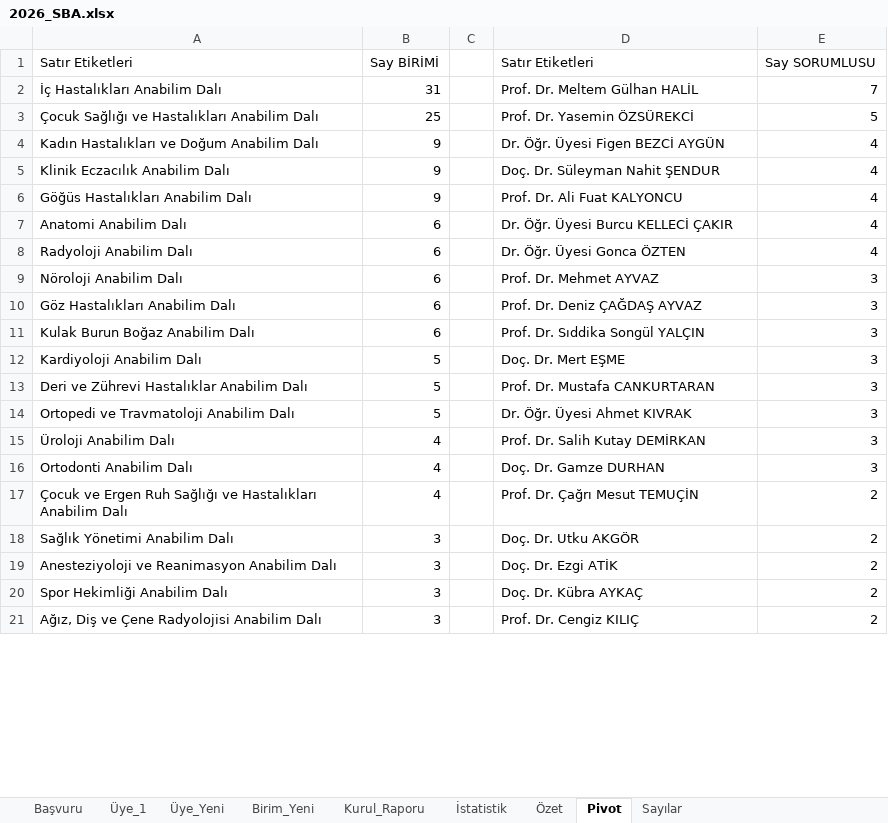
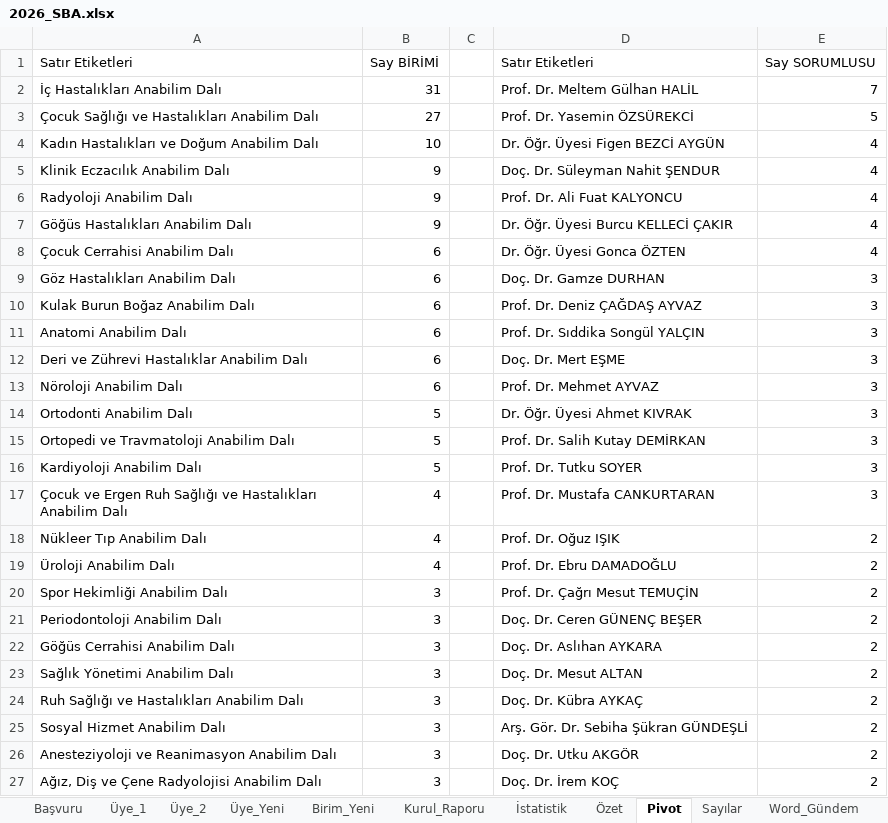
Before and after one commit to MahsuniTurkatar/sba-analiz, an Excel workbook: 2026_SBA.xlsx, sheet Pivot, drawn as a sheet; only a part is shown; values as stored, in another font and other column widths than the file's, no borders; removed rows and columns are numbered as before the commit, all else as after; the diff covers the shown part only; the diff names each change by its address in the sheet, - before the commit and + after, or states it on an @@ line.

```diff
--- a/2026_SBA.xlsx (sheet Pivot)
+++ b/2026_SBA.xlsx (sheet Pivot)
+sheet tab: Üye_2
+sheet tab: Word_Gündem
-B3: 25
+B3: 27
-B4: 9
+B4: 10
+row 6: Radyoloji Anabilim Dalı | 9 |  | Prof. Dr. Ali Fuat KALYONCU | 4
-D7: Prof. Dr. Ali Fuat KALYONCU
+D7: Dr. Öğr. Üyesi Burcu KELLECİ ÇAKIR
-row 7: Anatomi Anabilim Dalı | 6 |  | Dr. Öğr. Üyesi Burcu KELLECİ ÇAKIR | 4
-A8: Radyoloji Anabilim Dalı
+A8: Çocuk Cerrahisi Anabilim Dalı
+row 9: Göz Hastalıkları Anabilim Dalı | 6 |  | Doç. Dr. Gamze DURHAN | 3
+row 10: Kulak Burun Boğaz Anabilim Dalı | 6 |  | Prof. Dr. Deniz ÇAĞDAŞ AYVAZ | 3
+row 11: Anatomi Anabilim Dalı | 6 |  | Prof. Dr. Sıddika Songül YALÇIN | 3
+row 12: Deri ve Zührevi Hastalıklar Anabilim Dalı | 6 |  | Doç. Dr. Mert EŞME | 3
-row 10: Göz Hastalıkları Anabilim Dalı | 6 |  | Prof. Dr. Deniz ÇAĞDAŞ AYVAZ | 3
-row 11: Kulak Burun Boğaz Anabilim Dalı | 6 |  | Prof. Dr. Sıddika Songül YALÇIN | 3
-A14: Kardiyoloji Anabilim Dalı
+A14: Ortodonti Anabilim Dalı
-D14: Doç. Dr. Mert EŞME
+D14: Dr. Öğr. Üyesi Ahmet KIVRAK
-row 13: Deri ve Zührevi Hastalıklar Anabilim Dalı | 5 |  | Prof. Dr. Mustafa CANKURTARAN | 3
-D15: Dr. Öğr. Üyesi Ahmet KIVRAK
+D15: Prof. Dr. Salih Kutay DEMİRKAN
+row 16: Kardiyoloji Anabilim Dalı | 5 |  | Prof. Dr. Tutku SOYER | 3
+row 17: Çocuk ve Ergen Ruh Sağlığı ve Hastalıkları Anabilim Dalı | 4 |  | Prof. Dr. Mustafa CANKURTARAN | 3
+row 18: Nükleer Tıp Anabilim Dalı | 4 |  | Prof. Dr. Oğuz IŞIK | 2
-D19: Prof. Dr. Salih Kutay DEMİRKAN
+D19: Prof. Dr. Ebru DAMADOĞLU
-E19: 3
+E19: 2
-row 16: Ortodonti Anabilim Dalı | 4 |  | Doç. Dr. Gamze DURHAN | 3
-A20: Çocuk ve Ergen Ruh Sağlığı ve Hastalıkları Anabilim Dalı
+A20: Spor Hekimliği Anabilim Dalı
-B20: 4
+B20: 3
+row 21: Periodontoloji Anabilim Dalı | 3 |  | Doç. Dr. Ceren GÜNENÇ BEŞER | 2
+row 22: Göğüs Cerrahisi Anabilim Dalı | 3 |  | Doç. Dr. Aslıhan AYKARA | 2
-D23: Doç. Dr. Utku AKGÖR
+D23: Doç. Dr. Mesut ALTAN
+row 24: Ruh Sağlığı ve Hastalıkları Anabilim Dalı | 3 |  | Doç. Dr. Kübra AYKAÇ | 2
+row 25: Sosyal Hizmet Anabilim Dalı | 3 |  | Arş. Gör. Dr. Sebiha Şükran GÜNDEŞLİ | 2
-D26: Doç. Dr. Ezgi ATİK
+D26: Doç. Dr. Utku AKGÖR
-row 20: Spor Hekimliği Anabilim Dalı | 3 |  | Doç. Dr. Kübra AYKAÇ | 2
-D27: Prof. Dr. Cengiz KILIÇ
+D27: Doç. Dr. İrem KOÇ
```
Also changed, not shown: 26 added rows, 23 removed rows, 68 moved rows and 45 edited cells elsewhere in this sheet, sheet Başvuru, sheet İstatistik, sheet Üye_1, sheet Özet, sheet Kurul_Raporu, sheet Birim_Yeni, 2 more sheets, other sheet tabs, charts or pictures.
